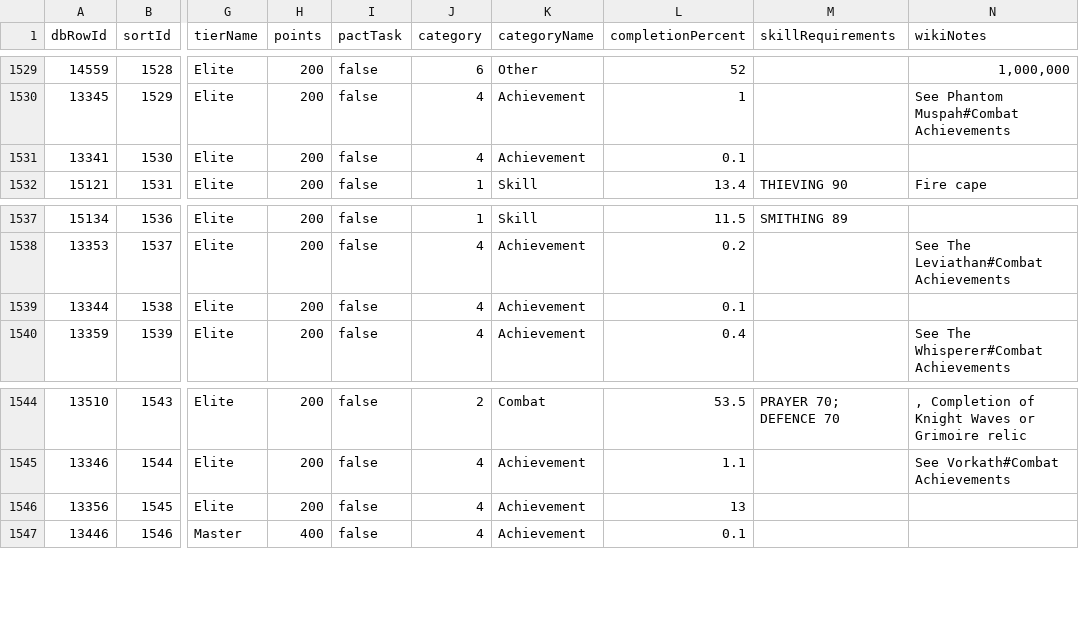
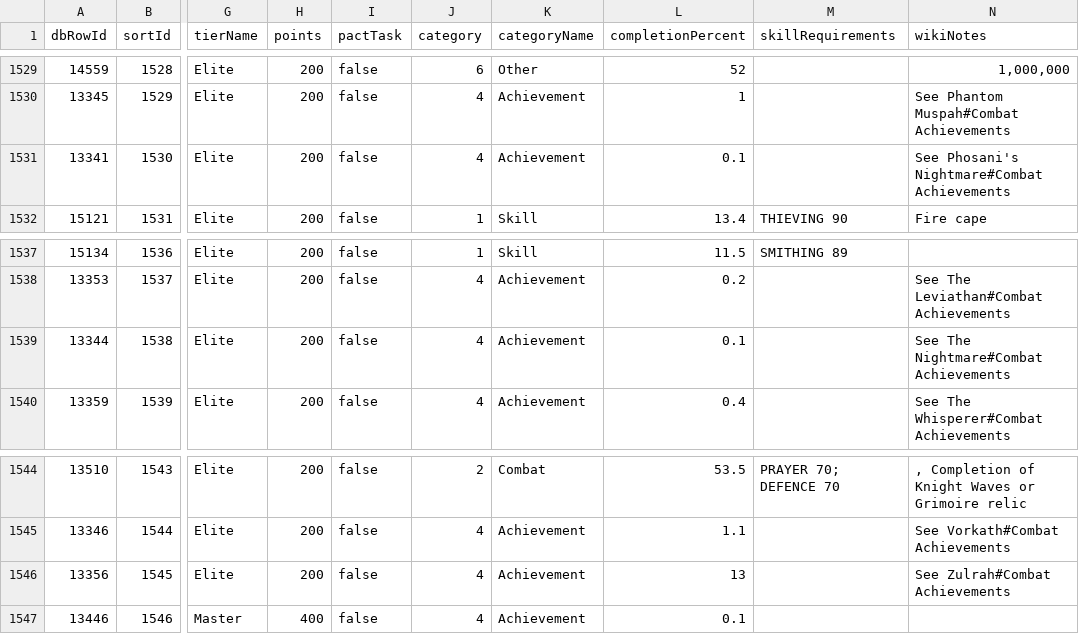
Before and after one commit to syrifgit/OSRSTaskHub, a CSV file: leagues/league-6-demonic-pacts/LEAGUE_6.csv, drawn as a sheet; only a part is shown, gaps mark what is left out; the diff covers the shown part only; the diff names each change by its address in the sheet, - before the commit and + after, or states it on an @@ line.

```diff
--- a/leagues/league-6-demonic-pacts/LEAGUE_6.csv
+++ b/leagues/league-6-demonic-pacts/LEAGUE_6.csv
-N1531 (wikiNotes): (empty)
+N1531 (wikiNotes): See Phosani's Nightmare#Combat Achievements
-N1539 (wikiNotes): (empty)
+N1539 (wikiNotes): See The Nightmare#Combat Achievements
-N1546 (wikiNotes): (empty)
+N1546 (wikiNotes): See Zulrah#Combat Achievements
```
Also changed, not shown: 14 edited cells elsewhere in this file, 3 other files.
